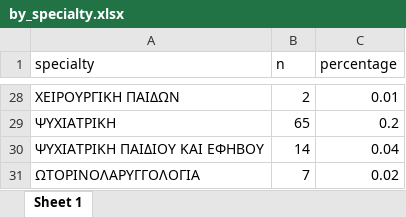
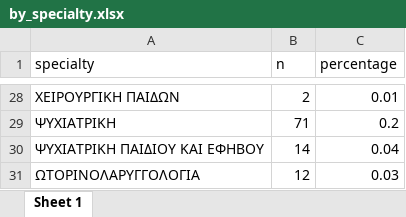
Before and after one commit to Argyris36/argyris_code, an Excel workbook: by_specialty.xlsx, sheet Sheet 1, drawn as a sheet; only a part is shown, gaps mark what is left out; values as stored, in another font and other column widths than the file's, no borders; the diff covers the shown part only; the diff names each change by its address in the sheet, - before the commit and + after, or states it on an @@ line.

```diff
--- a/by_specialty.xlsx (sheet Sheet 1)
+++ b/by_specialty.xlsx (sheet Sheet 1)
-B29 (n): 65
+B29 (n): 71
-B31 (n): 7
+B31 (n): 12
-C31 (percentage): 0.02
+C31 (percentage): 0.03
```
Also changed, not shown: 23 edited cells elsewhere in this sheet, 6 other files.
